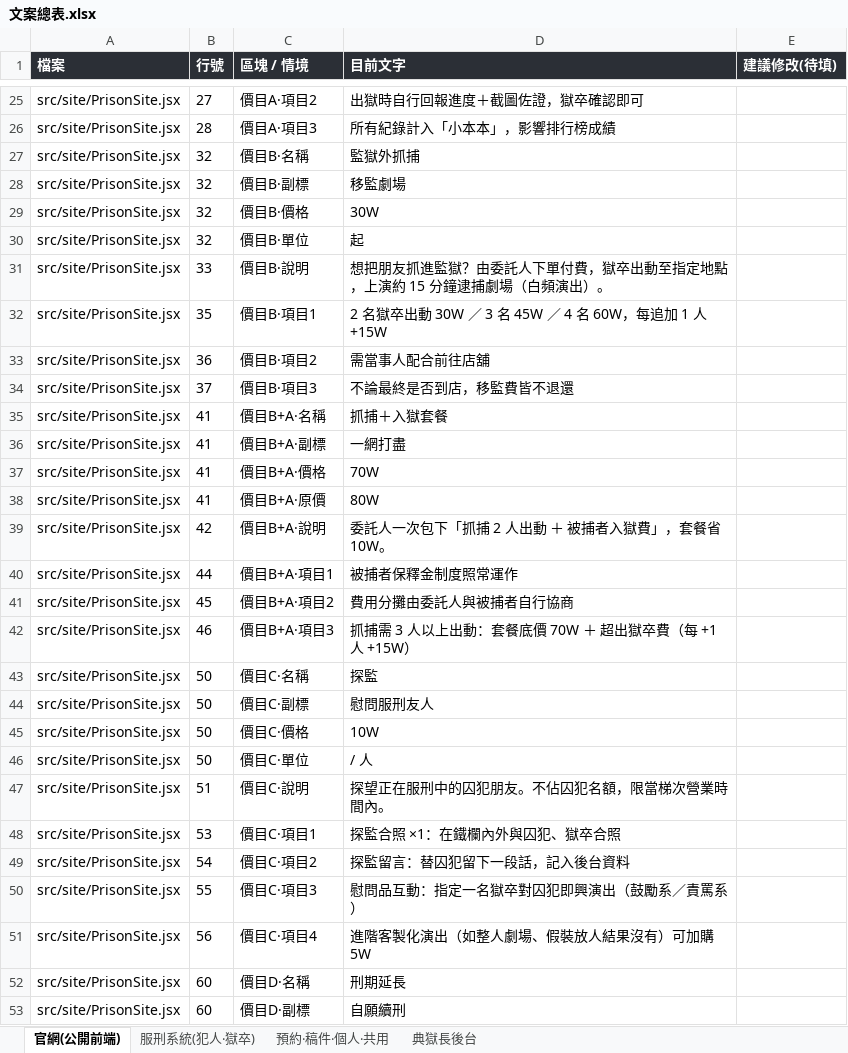
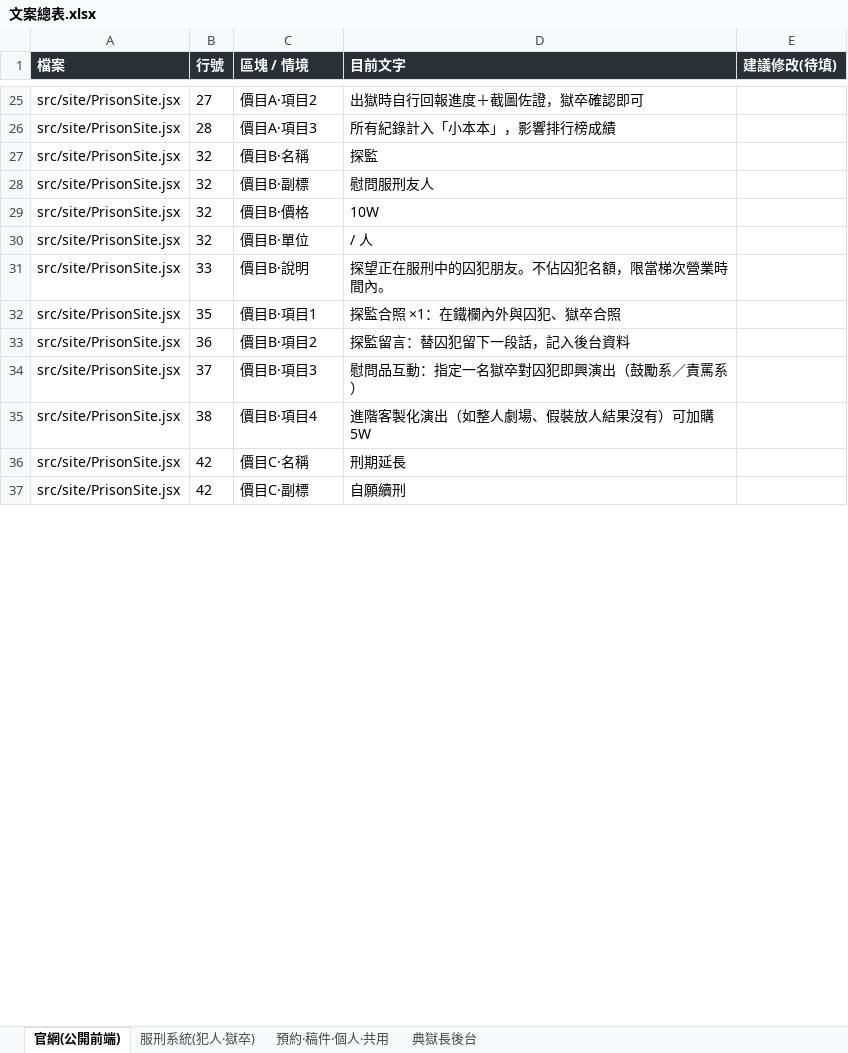
Before and after one commit to seiran-ilai/deadline-prison, an Excel workbook: 文案總表.xlsx, sheet 官網(公開前端), drawn as a sheet; only a part is shown, gaps mark what is left out; values as stored, in another font and other column widths than the file's, no borders; removed rows and columns are numbered as before the commit, all else as after; the diff covers the shown part only; the diff names each change by its address in the sheet, - before the commit and + after, or states it on an @@ line.

```diff
--- a/文案總表.xlsx (sheet 官網(公開前端))
+++ b/文案總表.xlsx (sheet 官網(公開前端))
-D27 (目前文字): 監獄外抓捕
+D27 (目前文字): 探監
-D28 (目前文字): 移監劇場
+D28 (目前文字): 慰問服刑友人
-D29 (目前文字): 30W
+D29 (目前文字): 10W
-D30 (目前文字): 起
+D30 (目前文字): / 人
-D31 (目前文字): 想把朋友抓進監獄？由委託人下單付費，獄卒出動至指定地點，上演約 15 分鐘逮捕劇場（白頻演出）。
+D31 (目前文字): 探望正在服刑中的囚犯朋友。不佔囚犯名額，限當梯次營業時間內。
-D32 (目前文字): 2 名獄卒出動 30W ／ 3 名 45W ／ 4 名 60W，每追加 1 人 +15W
+D32 (目前文字): 探監合照 ×1：在鐵欄內外與囚犯、獄卒合照
-D33 (目前文字): 需當事人配合前往店舖
+D33 (目前文字): 探監留言：替囚犯留下一段話，記入後台資料
-D34 (目前文字): 不論最終是否到店，移監費皆不退還
+D34 (目前文字): 慰問品互動：指定一名獄卒對囚犯即興演出（鼓勵系／責罵系）
-row 35: src/site/PrisonSite.jsx | 41 | 價目B+A·名稱 | 抓捕＋入獄套餐
-row 36: src/site/PrisonSite.jsx | 41 | 價目B+A·副標 | 一網打盡
-row 37: src/site/PrisonSite.jsx | 41 | 價目B+A·價格 | 70W
-row 38: src/site/PrisonSite.jsx | 41 | 價目B+A·原價 | 80W
-row 39: src/site/PrisonSite.jsx | 42 | 價目B+A·說明 | 委託人一次包下「抓捕 2 人出動 ＋ 被捕者入獄費」，套餐省 10W。
-row 40: src/site/PrisonSite.jsx | 44 | 價目B+A·項目1 | 被捕者保釋金制度照常運作
-row 41: src/site/PrisonSite.jsx | 45 | 價目B+A·項目2 | 費用分攤由委託人與被捕者自行協商
-row 42: src/site/PrisonSite.jsx | 46 | 價目B+A·項目3 | 抓捕需 3 人以上出動：套餐底價 70W ＋ 超出獄卒費（每 +1 人 +15W）
-row 43: src/site/PrisonSite.jsx | 50 | 價目C·名稱 | 探監
-row 44: src/site/PrisonSite.jsx | 50 | 價目C·副標 | 慰問服刑友人
-row 45: src/site/PrisonSite.jsx | 50 | 價目C·價格 | 10W
-row 46: src/site/PrisonSite.jsx | 50 | 價目C·單位 | / 人
-row 47: src/site/PrisonSite.jsx | 51 | 價目C·說明 | 探望正在服刑中的囚犯朋友。不佔囚犯名額，限當梯次營業時間內。
-row 48: src/site/PrisonSite.jsx | 53 | 價目C·項目1 | 探監合照 ×1：在鐵欄內外與囚犯、獄卒合照
-row 49: src/site/PrisonSite.jsx | 54 | 價目C·項目2 | 探監留言：替囚犯留下一段話，記入後台資料
-row 50: src/site/PrisonSite.jsx | 55 | 價目C·項目3 | 慰問品互動：指定一名獄卒對囚犯即興演出（鼓勵系／責罵系）
-B35 (行號): 56
+B35 (行號): 38
-C35 (區塊 / 情境): 價目C·項目4
+C35 (區塊 / 情境): 價目B·項目4
-B36:B37 (行號): 60
+B36:B37 (行號): 42
-C36 (區塊 / 情境): 價目D·名稱
+C36 (區塊 / 情境): 價目C·名稱
-C37 (區塊 / 情境): 價目D·副標
+C37 (區塊 / 情境): 價目C·副標
```
Also changed, not shown: other rows of this sheet, 2 other files.
